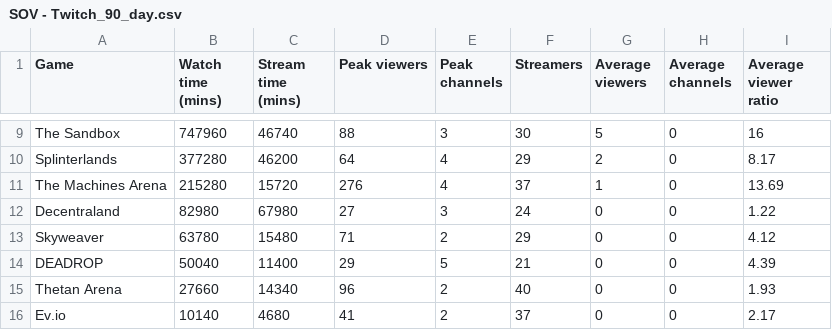
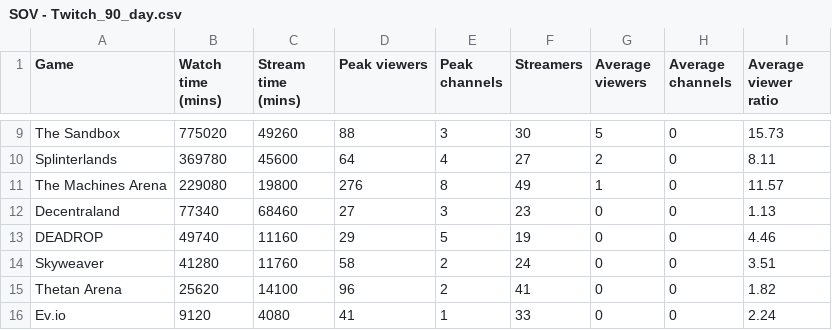
Before and after one commit to Cprogram06/smcp-dashboard, a CSV file: csvs/SOV - Twitch_90_day.csv, drawn as a sheet; only a part is shown, gaps mark what is left out; removed rows and columns are numbered as before the commit, all else as after; the diff covers the shown part only; the diff names each change by its address in the sheet, - before the commit and + after, or states it on an @@ line.

```diff
--- a/csvs/SOV - Twitch_90_day.csv
+++ b/csvs/SOV - Twitch_90_day.csv
-B9 (Watch time (mins)): 747960
+B9 (Watch time (mins)): 775020
-C9 (Stream time (mins)): 46740
+C9 (Stream time (mins)): 49260
-I9 (Average viewer ratio): 16
+I9 (Average viewer ratio): 15.73
-B10 (Watch time (mins)): 377280
+B10 (Watch time (mins)): 369780
-C10 (Stream time (mins)): 46200
+C10 (Stream time (mins)): 45600
-F10 (Streamers): 29
+F10 (Streamers): 27
-I10 (Average viewer ratio): 8.17
+I10 (Average viewer ratio): 8.11
-B11 (Watch time (mins)): 215280
+B11 (Watch time (mins)): 229080
-C11 (Stream time (mins)): 15720
+C11 (Stream time (mins)): 19800
-E11 (Peak channels): 4
+E11 (Peak channels): 8
-F11 (Streamers): 37
+F11 (Streamers): 49
-I11 (Average viewer ratio): 13.69
+I11 (Average viewer ratio): 11.57
-B12 (Watch time (mins)): 82980
+B12 (Watch time (mins)): 77340
-C12 (Stream time (mins)): 67980
+C12 (Stream time (mins)): 68460
-F12 (Streamers): 24
+F12 (Streamers): 23
-I12 (Average viewer ratio): 1.22
+I12 (Average viewer ratio): 1.13
-row 13: Skyweaver | 63780 | 15480 | 71 | 2 | 29 | 0 | 0 | 4.12
-B13 (Watch time (mins)): 50040
+B13 (Watch time (mins)): 49740
-C13 (Stream time (mins)): 11400
+C13 (Stream time (mins)): 11160
-F13 (Streamers): 21
+F13 (Streamers): 19
-I13 (Average viewer ratio): 4.39
+I13 (Average viewer ratio): 4.46
+row 14: Skyweaver | 41280 | 11760 | 58 | 2 | 24 | 0 | 0 | 3.51
-B15 (Watch time (mins)): 27660
+B15 (Watch time (mins)): 25620
-C15 (Stream time (mins)): 14340
+C15 (Stream time (mins)): 14100
-F15 (Streamers): 40
+F15 (Streamers): 41
-I15 (Average viewer ratio): 1.93
+I15 (Average viewer ratio): 1.82
-B16 (Watch time (mins)): 10140
+B16 (Watch time (mins)): 9120
-C16 (Stream time (mins)): 4680
+C16 (Stream time (mins)): 4080
-E16 (Peak channels): 2
+E16 (Peak channels): 1
-F16 (Streamers): 37
+F16 (Streamers): 33
-I16 (Average viewer ratio): 2.17
+I16 (Average viewer ratio): 2.24
```
Also changed, not shown: 1 added row, 1 removed row and 36 edited cells elsewhere in this file, csvs/SOV - Twitch_SOV.csv.
